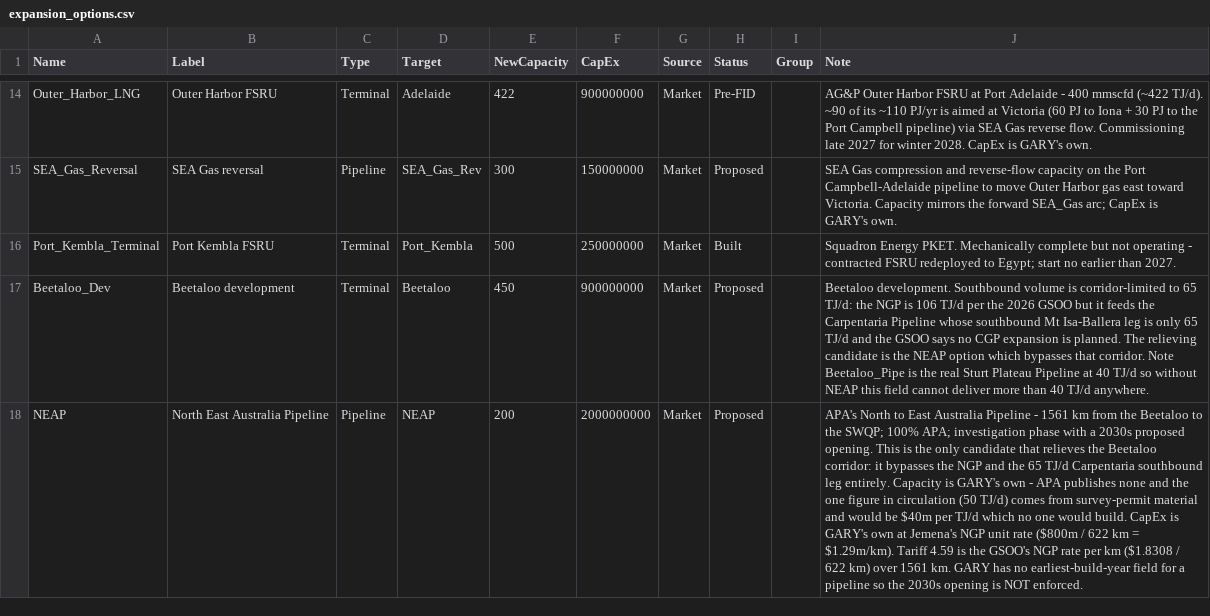
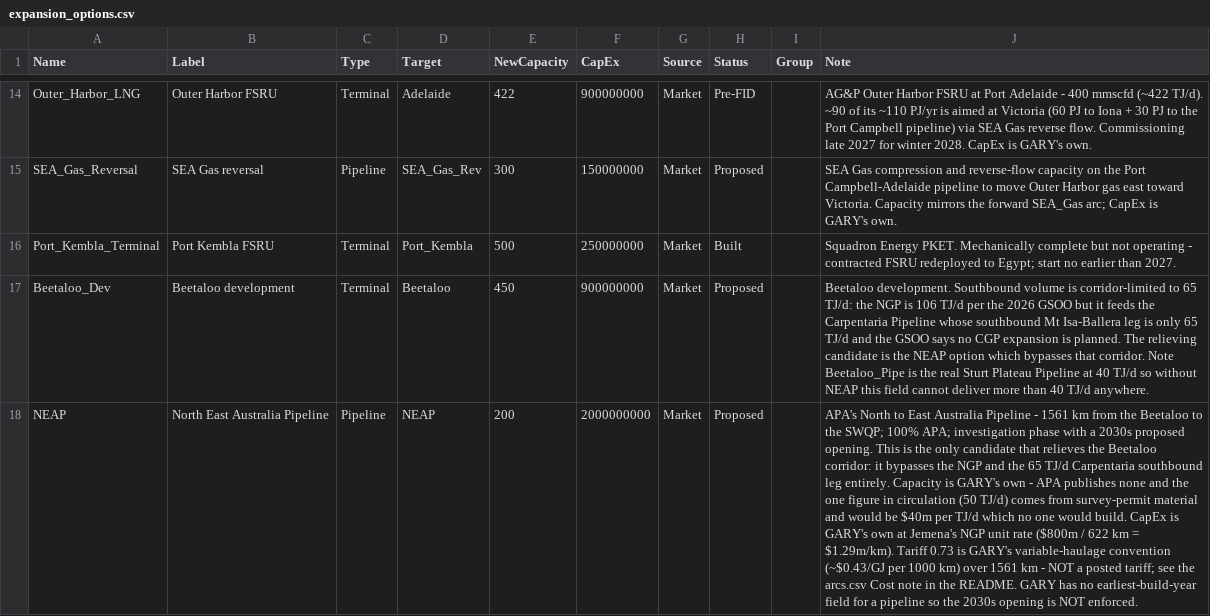
Before and after one commit to mhs795/GARY-gas-allocation-and-regional-yield, a CSV file: src/data/expansion_options.csv, drawn as a sheet; only a part is shown, gaps mark what is left out; the diff names each change by its address in the sheet, - before the commit and + after, or states it on an @@ line.

```diff
--- a/src/data/expansion_options.csv
+++ b/src/data/expansion_options.csv
-J18 (Note): …$1.29m/km). Tariff 4.59 is the GSOO's NGP rate per km ($1.8308 / 622 km) over 1561 km. GARY has…
+J18 (Note): …$1.29m/km). Tariff 0.73 is GARY's variable-haulage convention (~$0.43/GJ per 1000 km) over 1561 km - NOT a posted tariff; see the arcs.csv Cost note in the README. GARY has…
```
Also changed, not shown: src/data/arcs.csv, 1 other file.
